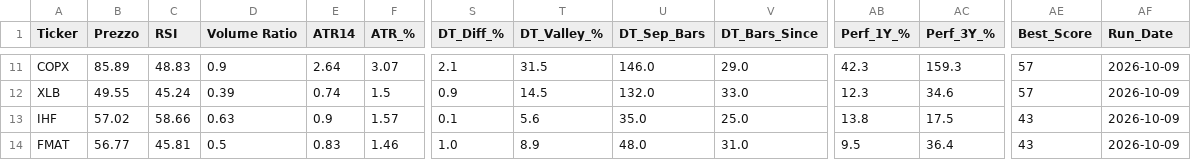
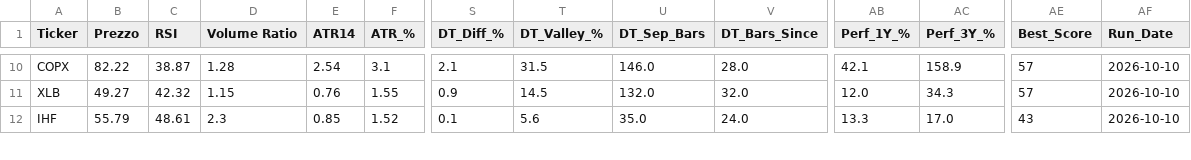
Before and after one commit to nikthetrip/Patterns-Screener, a CSV file: data/etf_sector.csv, drawn as a sheet; only a part is shown, gaps mark what is left out; removed rows and columns are numbered as before the commit, all else as after; rows hold the shown columns only; the diff covers the shown part only; the diff names each change by its address in the sheet, - before the commit and + after, or states it on an @@ line.

```diff
--- a/data/etf_sector.csv
+++ b/data/etf_sector.csv
-B10 (Prezzo): 85.89
+B10 (Prezzo): 82.22
-C10 (RSI): 48.83
+C10 (RSI): 38.87
-D10 (Volume Ratio): 0.9
+D10 (Volume Ratio): 1.28
-E10 (ATR14): 2.64
+E10 (ATR14): 2.54
-F10 (ATR_%): 3.07
+F10 (ATR_%): 3.1
-V10 (DT_Bars_Since): 29.0
+V10 (DT_Bars_Since): 28.0
-AB10 (Perf_1Y_%): 42.3
+AB10 (Perf_1Y_%): 42.1
-AC10 (Perf_3Y_%): 159.3
+AC10 (Perf_3Y_%): 158.9
-AF10:AF12 (Run_Date): 2026-10-09
+AF10:AF12 (Run_Date): 2026-10-10
-B11 (Prezzo): 49.55
+B11 (Prezzo): 49.27
-C11 (RSI): 45.24
+C11 (RSI): 42.32
-D11 (Volume Ratio): 0.39
+D11 (Volume Ratio): 1.15
-E11 (ATR14): 0.74
+E11 (ATR14): 0.76
-F11 (ATR_%): 1.5
+F11 (ATR_%): 1.55
-V11 (DT_Bars_Since): 33.0
+V11 (DT_Bars_Since): 32.0
-AB11 (Perf_1Y_%): 12.3
+AB11 (Perf_1Y_%): 12.0
-AC11 (Perf_3Y_%): 34.6
+AC11 (Perf_3Y_%): 34.3
-B12 (Prezzo): 57.02
+B12 (Prezzo): 55.79
-C12 (RSI): 58.66
+C12 (RSI): 48.61
-D12 (Volume Ratio): 0.63
+D12 (Volume Ratio): 2.3
-E12 (ATR14): 0.9
+E12 (ATR14): 0.85
-F12 (ATR_%): 1.57
+F12 (ATR_%): 1.52
-V12 (DT_Bars_Since): 25.0
+V12 (DT_Bars_Since): 24.0
-AB12 (Perf_1Y_%): 13.8
+AB12 (Perf_1Y_%): 13.3
-AC12 (Perf_3Y_%): 17.5
+AC12 (Perf_3Y_%): 17.0
-row 14: FMAT | 56.77 | 45.81 | 0.5 | 0.83 | 1.46 | 1.0 | 8.9 | 48.0 | 31.0 | 9.5 | 36.4 | 43 | 2026-10-09
```
Also changed, not shown: 1 added row, 1 removed row and 92 edited cells elsewhere in this file, data/etf_info.csv, data/fundamentals_stocks.csv, 4 other files.
